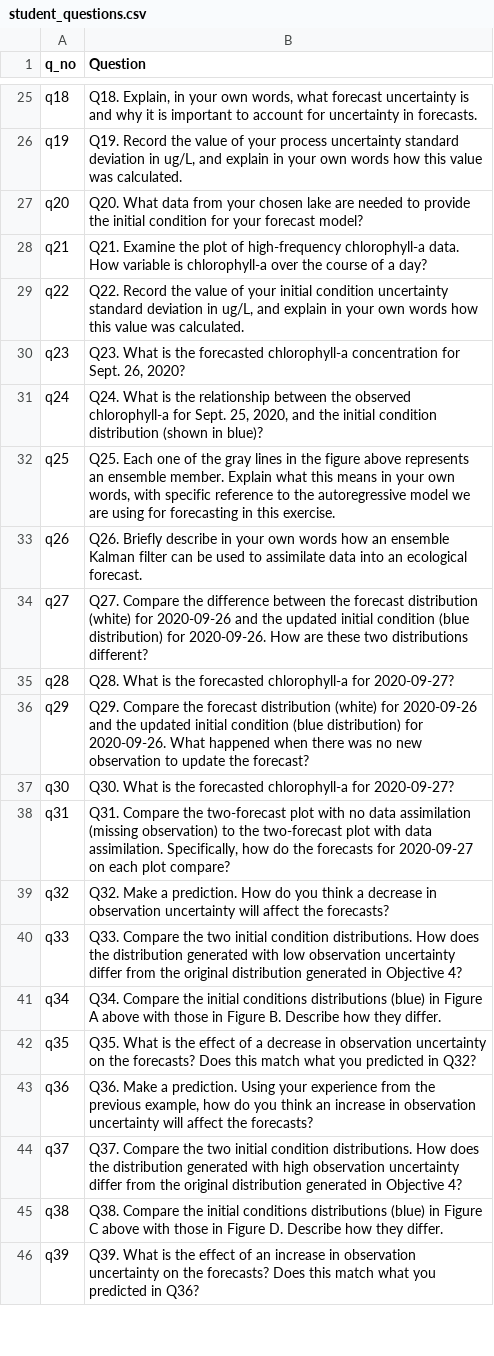
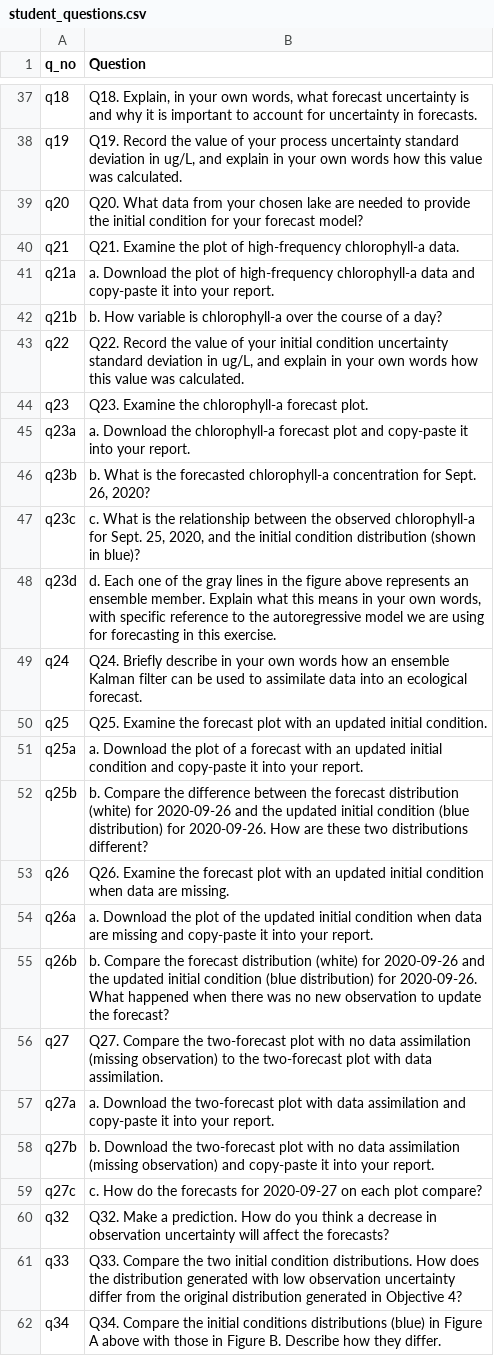
Before and after one commit to MacrosystemsEDDIE/module7, a CSV file: app/data/student_questions.csv, drawn as a sheet; only a part is shown, gaps mark what is left out; the shorter side is filled out with more unchanged rows; the diff covers the shown part only.

Commit message:
working on report

```diff
--- a/app/data/student_questions.csv
+++ b/app/data/student_questions.csv
@@ -27,13 +39,22 @@ q19,"Q19. Record the value of your process uncertainty standard deviation in ug/
 q20,Q20. What data from your chosen lake are needed to provide the initial condition for your forecast model?
-q21,Q21. Examine the plot of high-frequency chlorophyll-a data. How variable is chlorophyll-a over the course of a day?
+q21,Q21. Examine the plot of high-frequency chlorophyll-a data.
+q21a,a. Download the plot of high-frequency chlorophyll-a data and copy-paste it into your report.
+q21b,b. How variable is chlorophyll-a over the course of a day?
 q22,"Q22. Record the value of your initial condition uncertainty standard deviation in ug/L, and explain in your own words how this value was calculated."
-q23,"Q23. What is the forecasted chlorophyll-a concentration for Sept. 26, 2020?"
-q24,"Q24. What is the relationship between the observed chlorophyll-a for Sept. 25, 2020, and the initial condition distribution (shown in blue)?"
-q25,"Q25. Each one of the gray lines in the figure above represents an ensemble member. Explain what this means in your own words, with specific reference to the autoregressive model we are using for forecasting in this exercise."
-q26,Q26. Briefly describe in your own words how an ensemble Kalman filter can be used to assimilate data into an ecological forecast.
-q27,Q27. Compare the difference between the forecast distribution (white) for 2020-09-26 and the updated initial condition (blue distribution) for 2020-09-26. How are these two distributions different?
-q28,Q28. What is the forecasted chlorophyll-a for 2020-09-27?
-q29,Q29. Compare the forecast distribution (white) for 2020-09-26 and the updated initial condition (blue distribution) for 2020-09-26. What happened when there was no new observation to update the forecast?
-q30,Q30. What is the forecasted chlorophyll-a for 2020-09-27?
-q31,"Q31. Compare the two-forecast plot with no data assimilation (missing observation) to the two-forecast plot with data assimilation. Specifically, how do the forecasts for 2020-09-27 on each plot compare?"
+q23,Q23. Examine the chlorophyll-a forecast plot.
+q23a,a. Download the chlorophyll-a forecast plot and copy-paste it into your report.
+q23b,"b. What is the forecasted chlorophyll-a concentration for Sept. 26, 2020?"
+q23c,"c. What is the relationship between the observed chlorophyll-a for Sept. 25, 2020, and the initial condition distribution (shown in blue)?"
+q23d,"d. Each one of the gray lines in the figure above represents an ensemble member. Explain what this means in your own words, with specific reference to the autoregressive model we are using for forecasting in this exercise."
+q24,Q24. Briefly describe in your own words how an ensemble Kalman filter can be used to assimilate data into an ecological forecast.
+q25,Q25. Examine the forecast plot with an updated initial condition.
+q25a,a. Download the plot of a forecast with an updated initial condition and copy-paste it into your report.
+q25b,b. Compare the difference between the forecast distribution (white) for 2020-09-26 and the updated initial condition (blue distribution) for 2020-09-26. How are these two distributions different?
+q26,Q26. Examine the forecast plot with an updated initial condition when data are missing.
+q26a,a. Download the plot of the updated initial condition when data are missing and copy-paste it into your report.
+q26b,b. Compare the forecast distribution (white) for 2020-09-26 and the updated initial condition (blue distribution) for 2020-09-26. What happened when there was no new observation to update the forecast?
+q27,Q27. Compare the two-forecast plot with no data assimilation (missing observation) to the two-forecast plot with data assimilation.
+q27a,a. Download the two-forecast plot with data assimilation and copy-paste it into your report.
+q27b,b. Download the two-forecast plot with no data assimilation (missing observation) and copy-paste it into your report.
+q27c,c. How do the forecasts for 2020-09-27 on each plot compare?
 q32,Q32. Make a prediction. How do you think a decrease in observation uncertainty will affect the forecasts?
```
Also changed, not shown: 12 added rows and 7 edited cells elsewhere in this file, app/data/module_text.csv, 5 other files.
